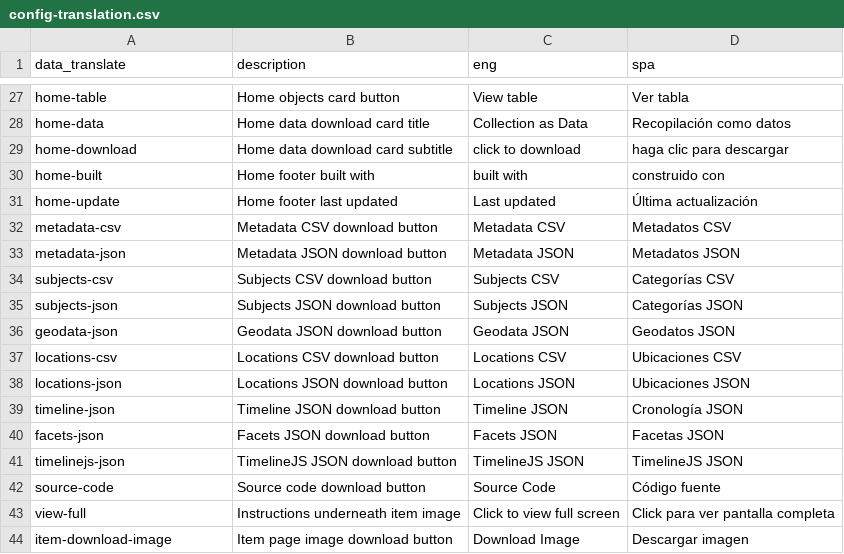
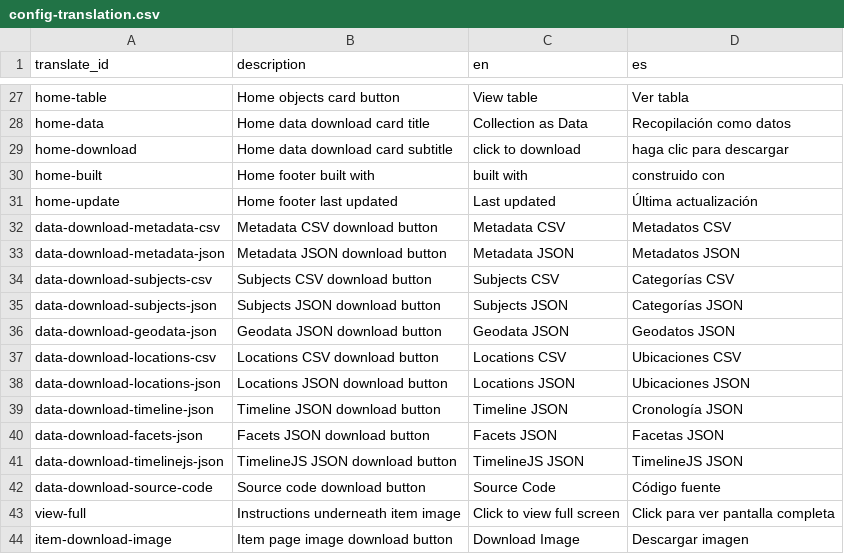
Before and after one commit to owikle/cb-multilingual-again, a CSV file: _data/config-translation.csv, drawn as a sheet; only a part is shown, gaps mark what is left out; the diff covers the shown part only.

```diff
--- a/_data/config-translation.csv
+++ b/_data/config-translation.csv
@@ -1 +1 @@
-data_translate,description,eng,spa
+translate_id,description,en,es
@@ -31,13 +31,13 @@ home-built,Home footer built with,built with,construido con
 home-update,Home footer last updated,Last updated,Última actualización
-metadata-csv,Metadata CSV download button,Metadata CSV,Metadatos CSV
-metadata-json,Metadata JSON download button,Metadata JSON,Metadatos JSON
-subjects-csv,Subjects CSV download button,Subjects CSV,Categorías CSV
-subjects-json,Subjects JSON download button,Subjects JSON,Categorías JSON
-geodata-json,Geodata JSON download button,Geodata JSON,Geodatos JSON
-locations-csv,Locations CSV download button,Locations CSV,Ubicaciones CSV
-locations-json,Locations JSON download button,Locations JSON,Ubicaciones JSON
-timeline-json,Timeline JSON download button,Timeline JSON,Cronología JSON
-facets-json,Facets JSON download button,Facets JSON,Facetas JSON
-timelinejs-json,TimelineJS JSON download button,TimelineJS JSON,TimelineJS JSON
-source-code,Source code download button,Source Code,Código fuente
+data-download-metadata-csv,Metadata CSV download button,Metadata CSV,Metadatos CSV
+data-download-metadata-json,Metadata JSON download button,Metadata JSON,Metadatos JSON
+data-download-subjects-csv,Subjects CSV download button,Subjects CSV,Categorías CSV
+data-download-subjects-json,Subjects JSON download button,Subjects JSON,Categorías JSON
+data-download-geodata-json,Geodata JSON download button,Geodata JSON,Geodatos JSON
+data-download-locations-csv,Locations CSV download button,Locations CSV,Ubicaciones CSV
+data-download-locations-json,Locations JSON download button,Locations JSON,Ubicaciones JSON
+data-download-timeline-json,Timeline JSON download button,Timeline JSON,Cronología JSON
+data-download-facets-json,Facets JSON download button,Facets JSON,Facetas JSON
+data-download-timelinejs-json,TimelineJS JSON download button,TimelineJS JSON,TimelineJS JSON
+data-download-source-code,Source code download button,Source Code,Código fuente
 view-full,Instructions underneath item image,Click to view full screen,Click para ver pantalla completa
```
Also changed, not shown: 14 added rows elsewhere in this file, 2 other files.
